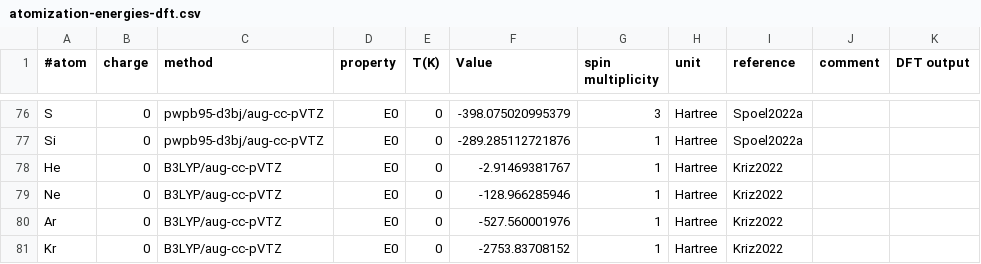
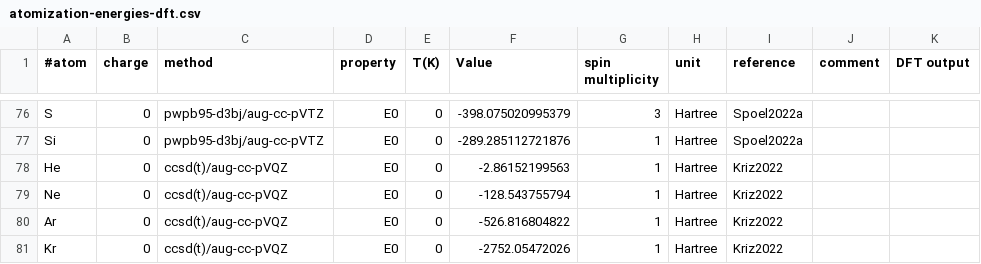
Before and after one commit to AlexandriaChemistry/ACT-utilities, a CSV file: share/atomization-energies-dft.csv, drawn as a sheet; only a part is shown, gaps mark what is left out.

Commit message:
added ccsdt/augccpvqz atomization energies to noble gases

```diff
--- a/share/atomization-energies-dft.csv
+++ b/share/atomization-energies-dft.csv
@@ -77,5 +77,5 @@ S|0|pwpb95-d3bj/aug-cc-pVTZ|E0|0|-398.075020995379|3|Hartree|Spoel2022a||
 Si|0|pwpb95-d3bj/aug-cc-pVTZ|E0|0|-289.285112721876|1|Hartree|Spoel2022a||
-He|0|B3LYP/aug-cc-pVTZ|E0|0|-2.91469381767|1|Hartree|Kriz2022||
-Ne|0|B3LYP/aug-cc-pVTZ|E0|0|-128.966285946|1|Hartree|Kriz2022||
-Ar|0|B3LYP/aug-cc-pVTZ|E0|0|-527.560001976|1|Hartree|Kriz2022||
-Kr|0|B3LYP/aug-cc-pVTZ|E0|0|-2753.83708152|1|Hartree|Kriz2022||
+He|0|ccsd(t)/aug-cc-pVQZ|E0|0|-2.86152199563|1|Hartree|Kriz2022||
+Ne|0|ccsd(t)/aug-cc-pVQZ|E0|0|-128.543755794|1|Hartree|Kriz2022||
+Ar|0|ccsd(t)/aug-cc-pVQZ|E0|0|-526.816804822|1|Hartree|Kriz2022||
+Kr|0|ccsd(t)/aug-cc-pVQZ|E0|0|-2752.05472026|1|Hartree|Kriz2022||
```
